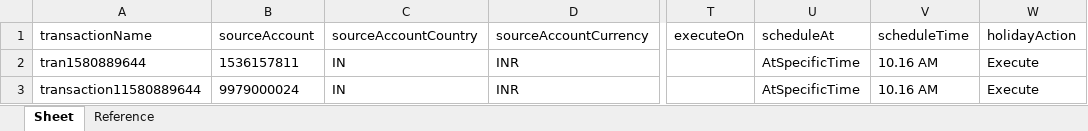
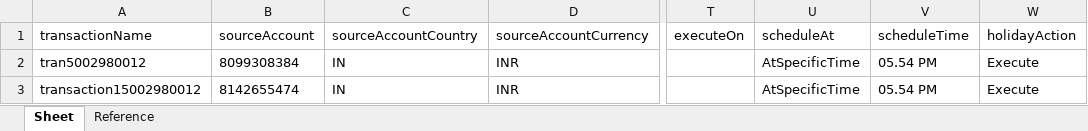
Before and after one commit to deepakdude938/upp, an Excel workbook: src/main/resources/Bulk_ConventionalTransactions_File.xlsx, sheet Sheet, drawn as a sheet; only a part is shown, gaps mark what is left out; values as stored, in another font and other column widths than the file's, no borders; the diff names each change by its address in the sheet, - before the commit and + after, or states it on an @@ line.

```diff
--- a/src/main/resources/Bulk_ConventionalTransactions_File.xlsx (sheet Sheet)
+++ b/src/main/resources/Bulk_ConventionalTransactions_File.xlsx (sheet Sheet)
-A2: tran1580889644
+A2: tran5002980012
-B2: 1536157811
+B2: 8099308384
-V2:V3: 10.16 AM
+V2:V3: 05.54 PM
-A3: transaction11580889644
+A3: transaction15002980012
-B3: 9979000024
+B3: 8142655474
```
Also changed, not shown: 1 other file.
